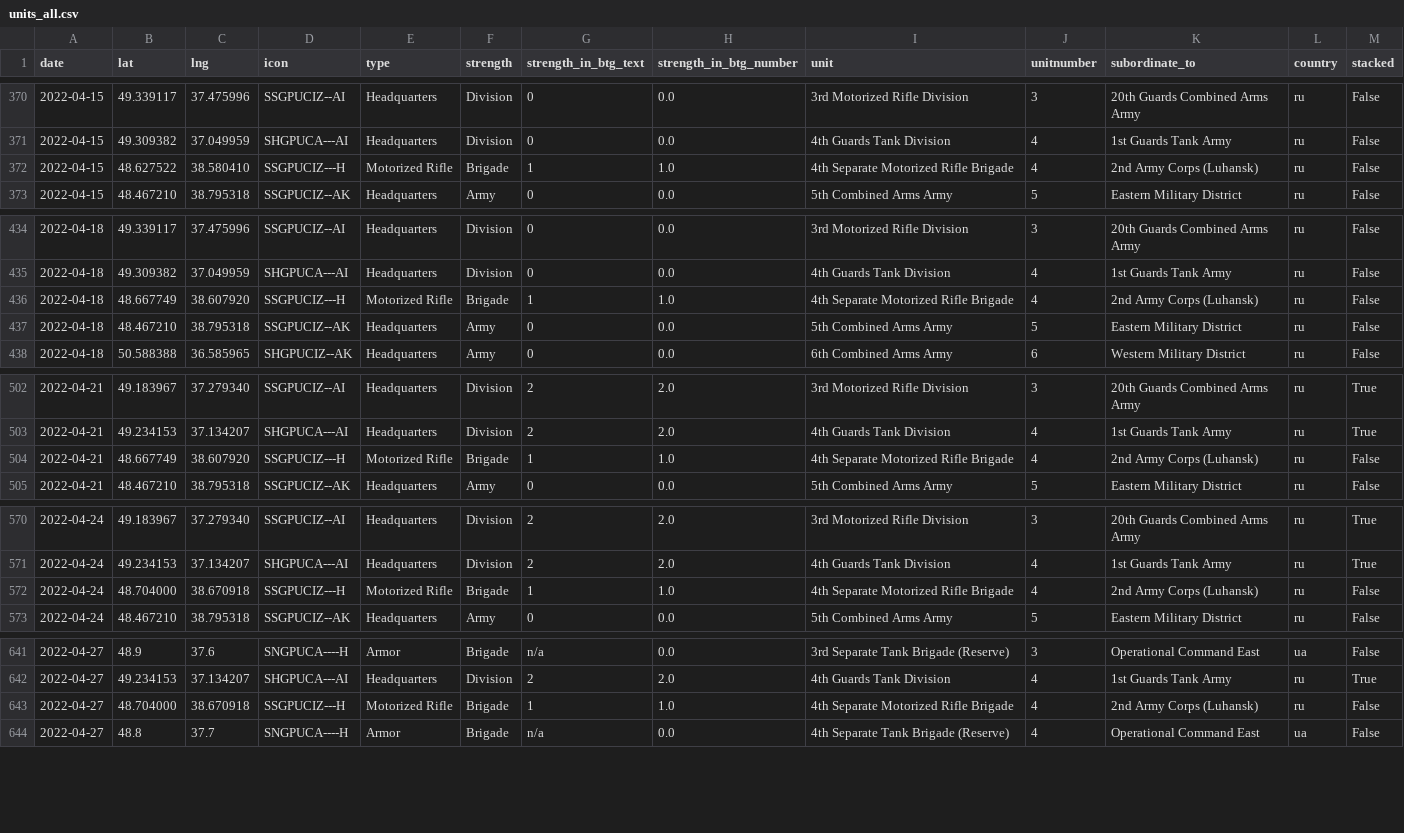
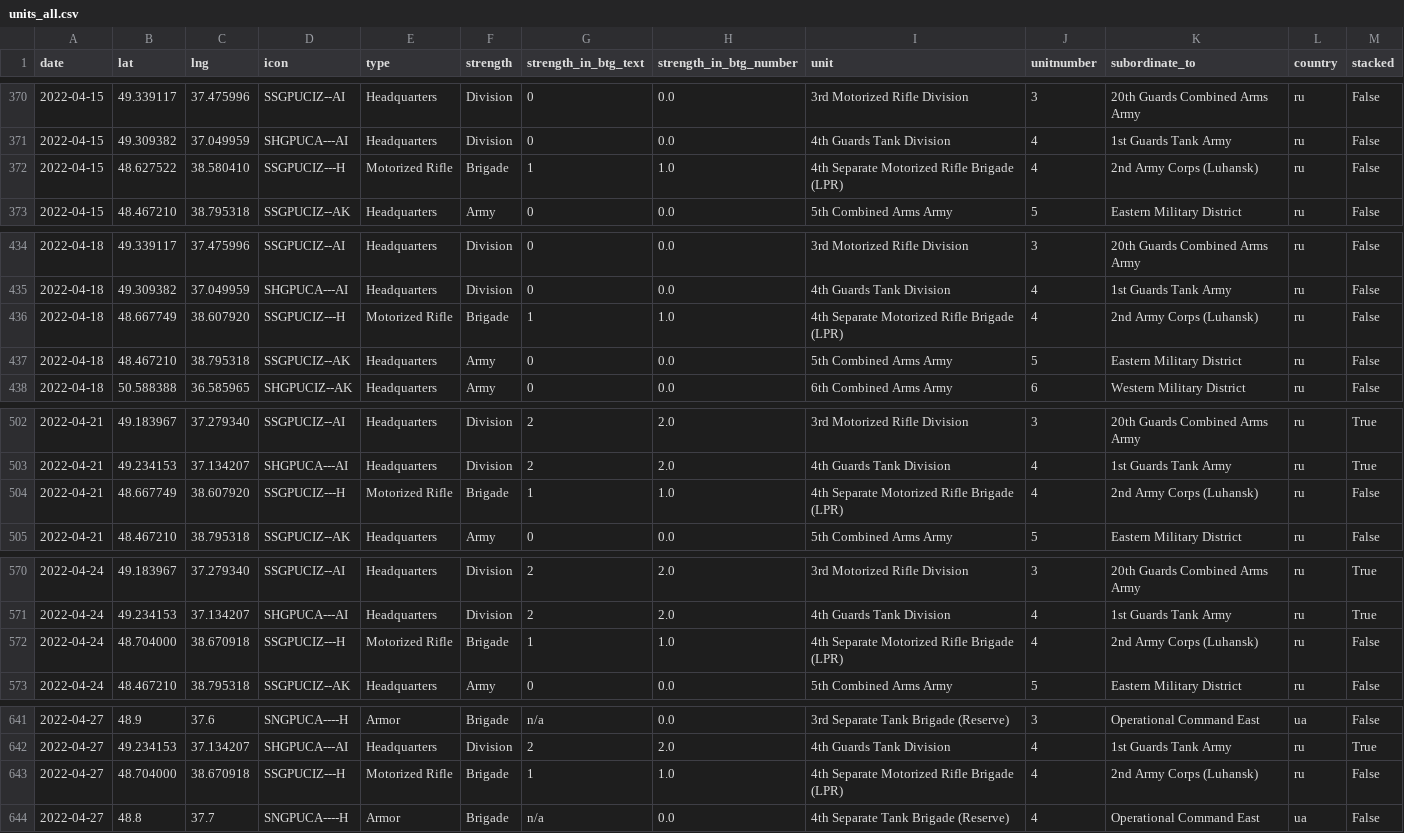
Before and after one commit to simonhuwiler/uawardata, a CSV file: data/csv/units_all.csv, drawn as a sheet; only a part is shown, gaps mark what is left out; the diff covers the shown part only.

```diff
--- a/data/csv/units_all.csv
+++ b/data/csv/units_all.csv
@@ -371,3 +371,3 @@ date,lat,lng,icon,type,strength,strength_in_btg_text,strength_in_btg_number,unit
 2022-04-15,49.309382,37.049959,SHGPUCA---AI,Headquarters,Division,0,0.0,4th Guards Tank Division,4,1st Guards Tank Army,ru,False
-2022-04-15,48.627522,38.580410,SSGPUCIZ---H,Motorized Rifle,Brigade,1,1.0,4th Separate Motorized Rifle Brigade,4,2nd Army Corps (Luhansk),ru,False
+2022-04-15,48.627522,38.580410,SSGPUCIZ---H,Motorized Rifle,Brigade,1,1.0,4th Separate Motorized Rifle Brigade (LPR),4,2nd Army Corps (Luhansk),ru,False
 2022-04-15,48.467210,38.795318,SSGPUCIZ--AK,Headquarters,Army,0,0.0,5th Combined Arms Army,5,Eastern Military District,ru,False
@@ -435,3 +435,3 @@ date,lat,lng,icon,type,strength,strength_in_btg_text,strength_in_btg_number,unit
 2022-04-18,49.309382,37.049959,SHGPUCA---AI,Headquarters,Division,0,0.0,4th Guards Tank Division,4,1st Guards Tank Army,ru,False
-2022-04-18,48.667749,38.607920,SSGPUCIZ---H,Motorized Rifle,Brigade,1,1.0,4th Separate Motorized Rifle Brigade,4,2nd Army Corps (Luhansk),ru,False
+2022-04-18,48.667749,38.607920,SSGPUCIZ---H,Motorized Rifle,Brigade,1,1.0,4th Separate Motorized Rifle Brigade (LPR),4,2nd Army Corps (Luhansk),ru,False
 2022-04-18,48.467210,38.795318,SSGPUCIZ--AK,Headquarters,Army,0,0.0,5th Combined Arms Army,5,Eastern Military District,ru,False
@@ -503,3 +503,3 @@ date,lat,lng,icon,type,strength,strength_in_btg_text,strength_in_btg_number,unit
 2022-04-21,49.234153,37.134207,SHGPUCA---AI,Headquarters,Division,2,2.0,4th Guards Tank Division,4,1st Guards Tank Army,ru,True
-2022-04-21,48.667749,38.607920,SSGPUCIZ---H,Motorized Rifle,Brigade,1,1.0,4th Separate Motorized Rifle Brigade,4,2nd Army Corps (Luhansk),ru,False
+2022-04-21,48.667749,38.607920,SSGPUCIZ---H,Motorized Rifle,Brigade,1,1.0,4th Separate Motorized Rifle Brigade (LPR),4,2nd Army Corps (Luhansk),ru,False
 2022-04-21,48.467210,38.795318,SSGPUCIZ--AK,Headquarters,Army,0,0.0,5th Combined Arms Army,5,Eastern Military District,ru,False
@@ -571,3 +571,3 @@ date,lat,lng,icon,type,strength,strength_in_btg_text,strength_in_btg_number,unit
 2022-04-24,49.234153,37.134207,SHGPUCA---AI,Headquarters,Division,2,2.0,4th Guards Tank Division,4,1st Guards Tank Army,ru,True
-2022-04-24,48.704000,38.670918,SSGPUCIZ---H,Motorized Rifle,Brigade,1,1.0,4th Separate Motorized Rifle Brigade,4,2nd Army Corps (Luhansk),ru,False
+2022-04-24,48.704000,38.670918,SSGPUCIZ---H,Motorized Rifle,Brigade,1,1.0,4th Separate Motorized Rifle Brigade (LPR),4,2nd Army Corps (Luhansk),ru,False
 2022-04-24,48.467210,38.795318,SSGPUCIZ--AK,Headquarters,Army,0,0.0,5th Combined Arms Army,5,Eastern Military District,ru,False
@@ -642,3 +642,3 @@ date,lat,lng,icon,type,strength,strength_in_btg_text,strength_in_btg_number,unit
 2022-04-27,49.234153,37.134207,SHGPUCA---AI,Headquarters,Division,2,2.0,4th Guards Tank Division,4,1st Guards Tank Army,ru,True
-2022-04-27,48.704000,38.670918,SSGPUCIZ---H,Motorized Rifle,Brigade,1,1.0,4th Separate Motorized Rifle Brigade,4,2nd Army Corps (Luhansk),ru,False
+2022-04-27,48.704000,38.670918,SSGPUCIZ---H,Motorized Rifle,Brigade,1,1.0,4th Separate Motorized Rifle Brigade (LPR),4,2nd Army Corps (Luhansk),ru,False
 2022-04-27,48.8,37.7,SNGPUCA----H,Armor,Brigade,n/a,0.0,4th Separate Tank Brigade (Reserve),4,Operational Command East,ua,False
```
Also changed, not shown: 1 added row and 8 edited cells elsewhere in this file, data/csv/btgs_all.csv, data/csv/btgs_current.csv, 5 other files.
